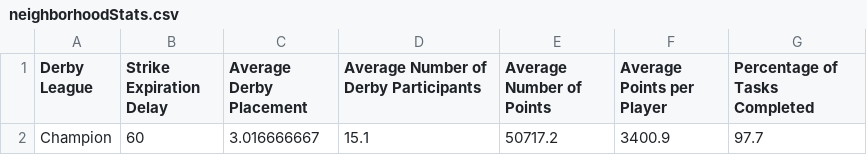
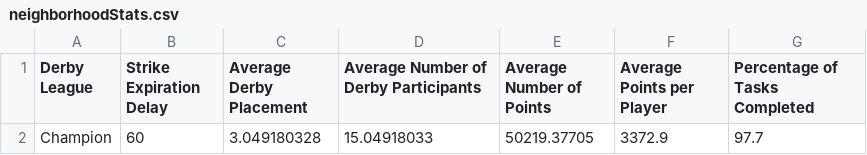
Before and after one commit to azuremeadows/azuremeadows.github.io, a CSV file: docs/_data/neighborhoodStats.csv, drawn as a sheet.

Commit message:
Commit from GitHub Actions (Fetch CSV Data)

```diff
--- a/docs/_data/neighborhoodStats.csv
+++ b/docs/_data/neighborhoodStats.csv
@@ -1,2 +1,2 @@
 "Derby League","Strike Expiration Delay","Average Derby Placement","Average Number of Derby Participants","Average Number of Points","Average Points per Player","Percentage of Tasks Completed"
-"Champion","60","3.016666667","15.1","50717.2","3400.9","97.7"
+"Champion","60","3.049180328","15.04918033","50219.37705","3372.9","97.7"
```
Also changed, not shown: docs/_data/DerbyHistory.csv.
